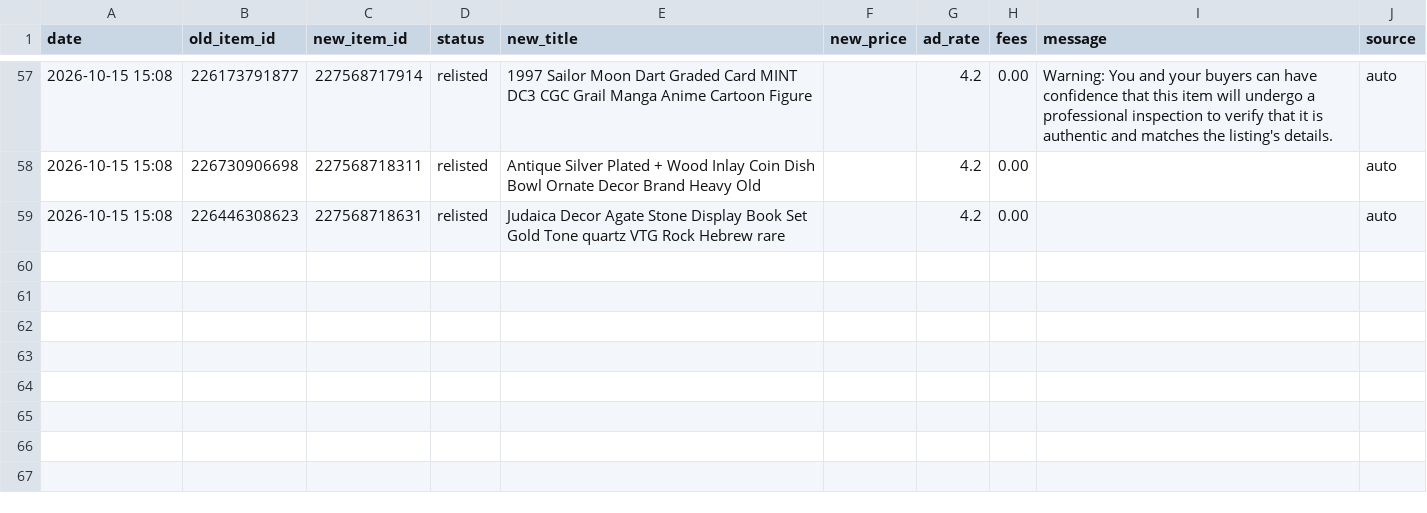
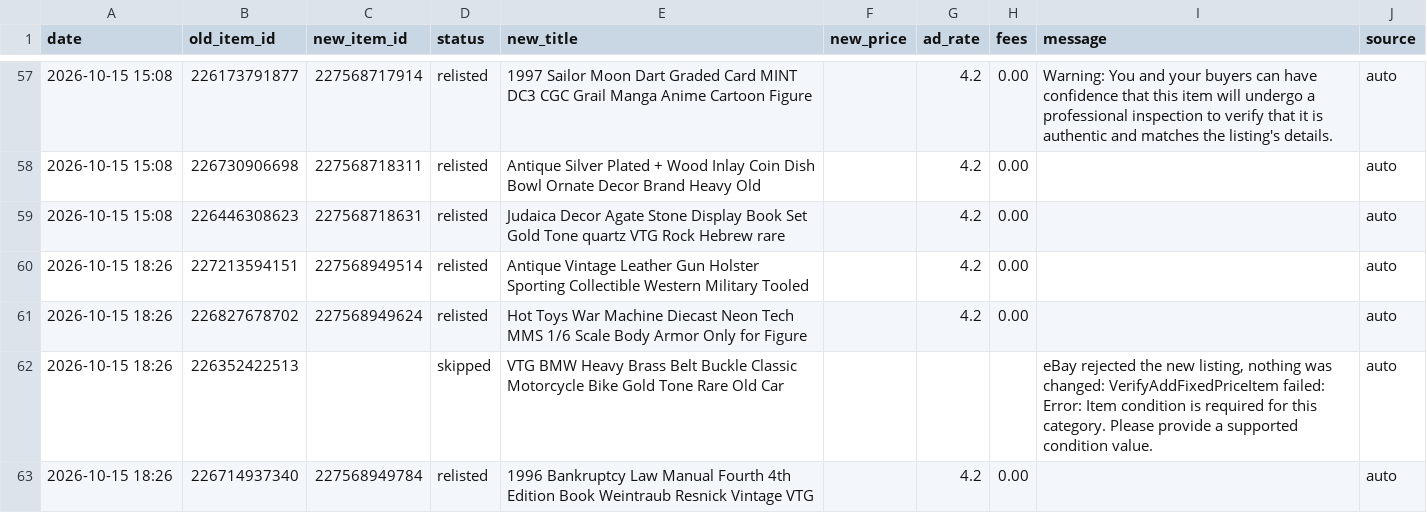
Before and after one commit to cromcomics1/ig-ebay-poster, a CSV file: log.csv, drawn as a sheet; only a part is shown, gaps mark what is left out; the diff names each change by its address in the sheet, - before the commit and + after, or states it on an @@ line.

Commit message:
Sell-similar log: 4 entries

```diff
--- a/log.csv
+++ b/log.csv
+row 60: 2026-10-15 18:26 | 227213594151 | 227568949514 | relisted | Antique Vintage Leather Gun Holster Sporting Collectible Western Military Tooled |  | 4.2 | 0.00 |  | auto
+row 61: 2026-10-15 18:26 | 226827678702 | 227568949624 | relisted | Hot Toys War Machine Diecast Neon Tech MMS 1/6 Scale Body Armor Only for Figure |  | 4.2 | 0.00 |  | auto
+row 62: 2026-10-15 18:26 | 226352422513 |  | skipped | VTG BMW Heavy Brass Belt Buckle Classic Motorcycle Bike Gold Tone Rare Old Car |  |  |  | eBay rejected the new listing, nothing was changed: VerifyAddFixedPriceItem failed: Error: Item condition is required for this category. Please provide a supported condition value. | auto
+row 63: 2026-10-15 18:26 | 226714937340 | 227568949784 | relisted | 1996 Bankruptcy Law Manual Fourth 4th Edition Book Weintraub Resnick Vintage VTG |  | 4.2 | 0.00 |  | auto
```
